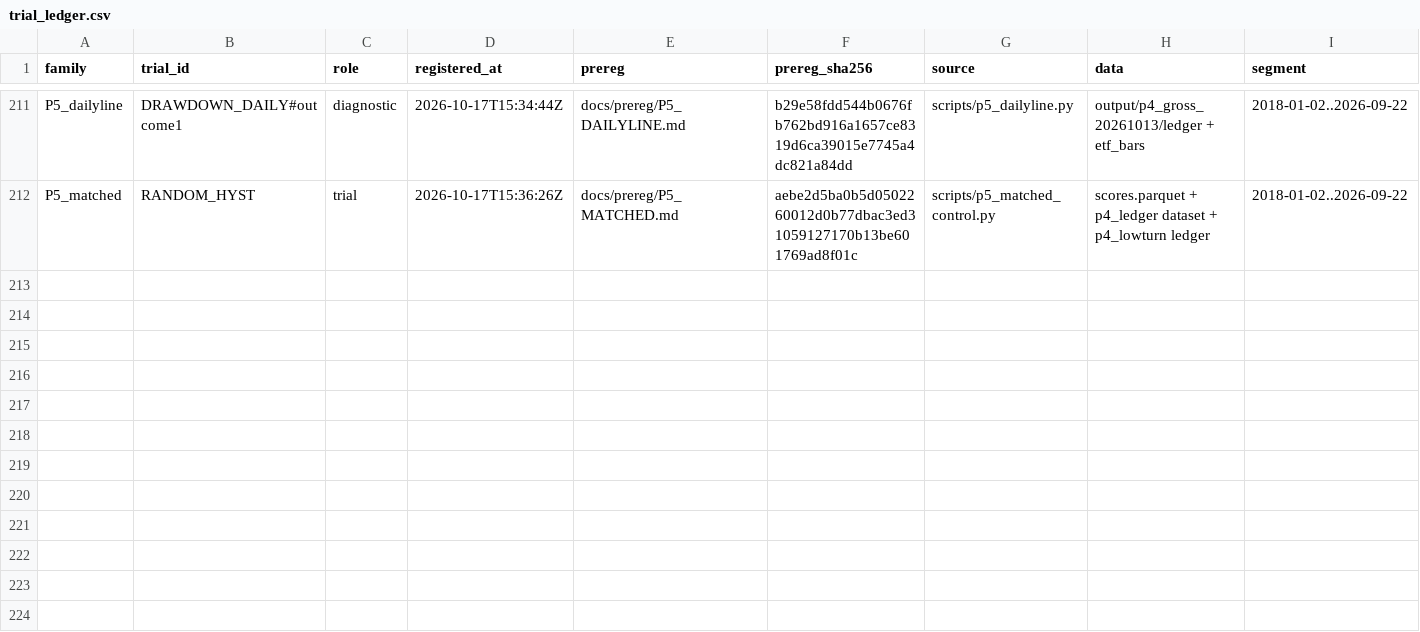
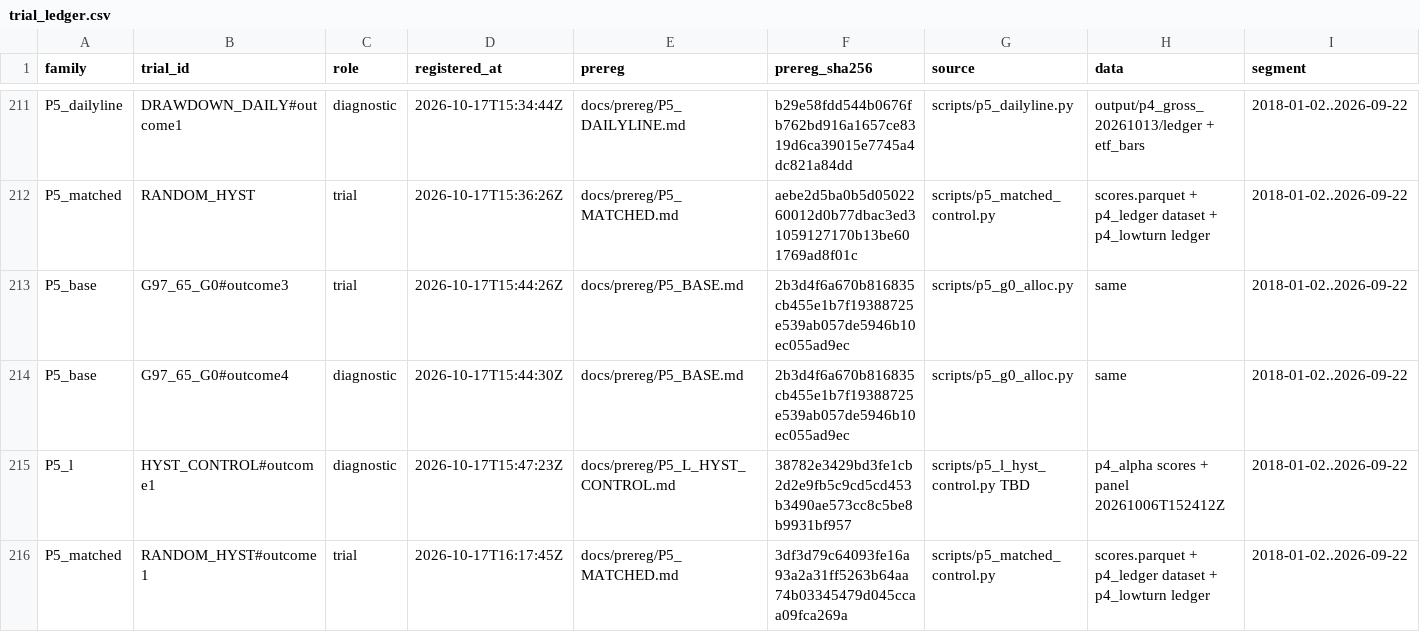
Before and after one commit to vinoleo1996-ui/QuantLab, a CSV file: docs/trial_ledger.csv, drawn as a sheet; only a part is shown, gaps mark what is left out; rows hold the shown columns only; the diff names each change by its address in the sheet, - before the commit and + after, or states it on an @@ line.

Commit message:
P5_MATCHED closed: +1.85pp vs random-lag twin but cross-path NW t=1.03 (pooled t=2.23 was inflated); model line off

```diff
--- a/docs/trial_ledger.csv
+++ b/docs/trial_ledger.csv
+row 213: P5_base | G97_65_G0#outcome3 | trial | 2026-10-17T15:44:26Z | docs/prereg/P5_BASE.md | 2b3d4f6a670b816835cb455e1b7f19388725e539ab057de5946b10ec055ad9ec | scripts/p5_g0_alloc.py | same | 2018-01-02..2026-09-22
+row 214: P5_base | G97_65_G0#outcome4 | diagnostic | 2026-10-17T15:44:30Z | docs/prereg/P5_BASE.md | 2b3d4f6a670b816835cb455e1b7f19388725e539ab057de5946b10ec055ad9ec | scripts/p5_g0_alloc.py | same | 2018-01-02..2026-09-22
+row 215: P5_l | HYST_CONTROL#outcome1 | diagnostic | 2026-10-17T15:47:23Z | docs/prereg/P5_L_HYST_CONTROL.md | 38782e3429bd3fe1cb2d2e9fb5c9cd5cd453b3490ae573cc8c5be8b9931bf957 | scripts/p5_l_hyst_control.py TBD | p4_alpha scores + panel 20261006T152412Z | 2018-01-02..2026-09-22
+row 216: P5_matched | RANDOM_HYST#outcome1 | trial | 2026-10-17T16:17:45Z | docs/prereg/P5_MATCHED.md | 3df3d79c64093fe16a93a2a31ff5263b64aa74b03345479d045ccaa09fca269a | scripts/p5_matched_control.py | scores.parquet + p4_ledger dataset + p4_lowturn ledger | 2018-01-02..2026-09-22
```
Also changed, not shown: 5 other files.
